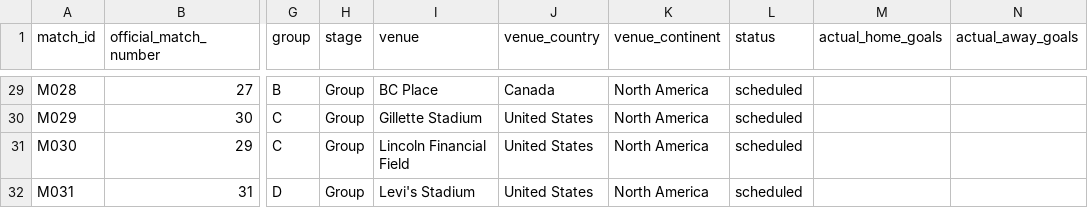
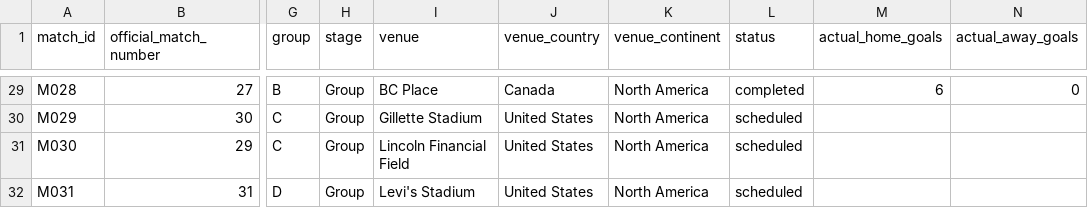
Before and after one commit to pascal-cloud-97/wm2026-tipper, a CSV file: data/world_cup_2026/matches.csv, drawn as a sheet; only a part is shown, gaps mark what is left out; the diff covers the shown part only; the diff names each change by its address in the sheet, - before the commit and + after, or states it on an @@ line.

```diff
--- a/data/world_cup_2026/matches.csv
+++ b/data/world_cup_2026/matches.csv
-L29 (status): scheduled
+L29 (status): completed
-M29 (actual_home_goals): (empty)
+M29 (actual_home_goals): 6
-N29 (actual_away_goals): (empty)
+N29 (actual_away_goals): 0
```
Also changed, not shown: 57 edited cells elsewhere in this file, data/world_cup_2026/availability.csv, data/world_cup_2026/historical_results.csv, 4 other files.
